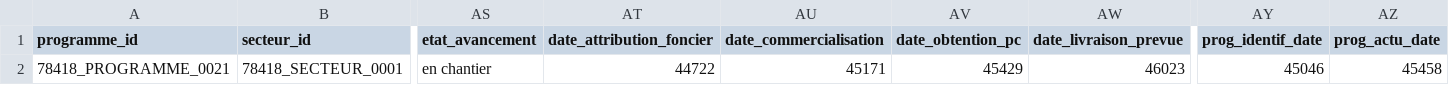
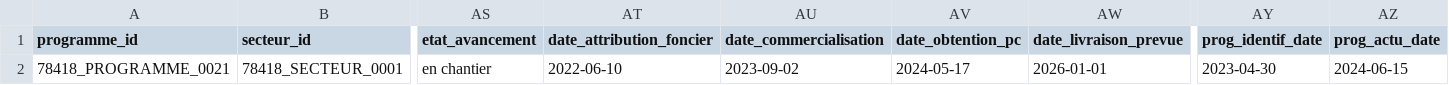
Before and after one commit to cnigfr/operations-amenagement, a CSV file: schema/programme/exemple-valide.csv, drawn as a sheet; only a part is shown, gaps mark what is left out; the diff names each change by its address in the sheet, - before the commit and + after, or states it on an @@ line.

Commit message:
MAJ EX PROGRAMME

```diff
--- a/schema/programme/exemple-valide.csv
+++ b/schema/programme/exemple-valide.csv
-AT2 (date_attribution_foncier): 44722
+AT2 (date_attribution_foncier): 2022-06-10
-AU2 (date_commercialisation): 45171
+AU2 (date_commercialisation): 2023-09-02
-AV2 (date_obtention_pc): 45429
+AV2 (date_obtention_pc): 2024-05-17
-AW2 (date_livraison_prevue): 46023
+AW2 (date_livraison_prevue): 2026-01-01
-AY2 (prog_identif_date): 45046
+AY2 (prog_identif_date): 2023-04-30
-AZ2 (prog_actu_date): 45458
+AZ2 (prog_actu_date): 2024-06-15
```
